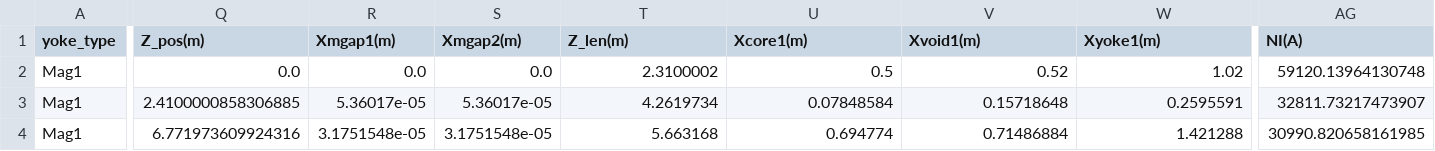
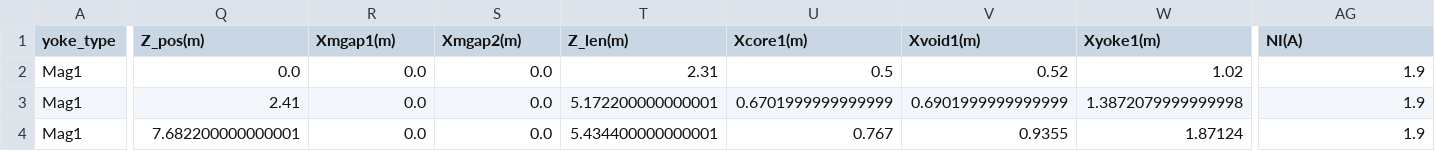
Before and after one commit to lfpc/MuonsAndMatter, a CSV file: data/magnet_params.csv, drawn as a sheet; only a part is shown, gaps mark what is left out; the diff covers the shown part only; the diff names each change by its address in the sheet, - before the commit and + after, or states it on an @@ line.

```diff
--- a/data/magnet_params.csv
+++ b/data/magnet_params.csv
-T2 (Z_len(m)): 2.3100002
+T2 (Z_len(m)): 2.31
-AG2 (NI(A)): 59120.13964130748
+AG2 (NI(A)): 1.9
-Q3 (Z_pos(m)): 2.4100000858306885
+Q3 (Z_pos(m)): 2.41
-R3 (Xmgap1(m)): 5.36017e-05
+R3 (Xmgap1(m)): 0.0
-S3 (Xmgap2(m)): 5.36017e-05
+S3 (Xmgap2(m)): 0.0
-T3 (Z_len(m)): 4.2619734
+T3 (Z_len(m)): 5.172200000000001
-U3 (Xcore1(m)): 0.07848584
+U3 (Xcore1(m)): 0.6701999999999999
-V3 (Xvoid1(m)): 0.15718648
+V3 (Xvoid1(m)): 0.6901999999999999
-W3 (Xyoke1(m)): 0.2595591
+W3 (Xyoke1(m)): 1.3872079999999998
-AG3 (NI(A)): 32811.73217473907
+AG3 (NI(A)): 1.9
-Q4 (Z_pos(m)): 6.771973609924316
+Q4 (Z_pos(m)): 7.682200000000001
-R4 (Xmgap1(m)): 3.1751548e-05
+R4 (Xmgap1(m)): 0.0
-S4 (Xmgap2(m)): 3.1751548e-05
+S4 (Xmgap2(m)): 0.0
-T4 (Z_len(m)): 5.663168
+T4 (Z_len(m)): 5.434400000000001
-U4 (Xcore1(m)): 0.694774
+U4 (Xcore1(m)): 0.767
-V4 (Xvoid1(m)): 0.71486884
+V4 (Xvoid1(m)): 0.9355
-W4 (Xyoke1(m)): 1.421288
+W4 (Xyoke1(m)): 1.87124
-AG4 (NI(A)): 30990.820658161985
+AG4 (NI(A)): 1.9
```
Also changed, not shown: 86 edited cells elsewhere in this file, 13 other files.
